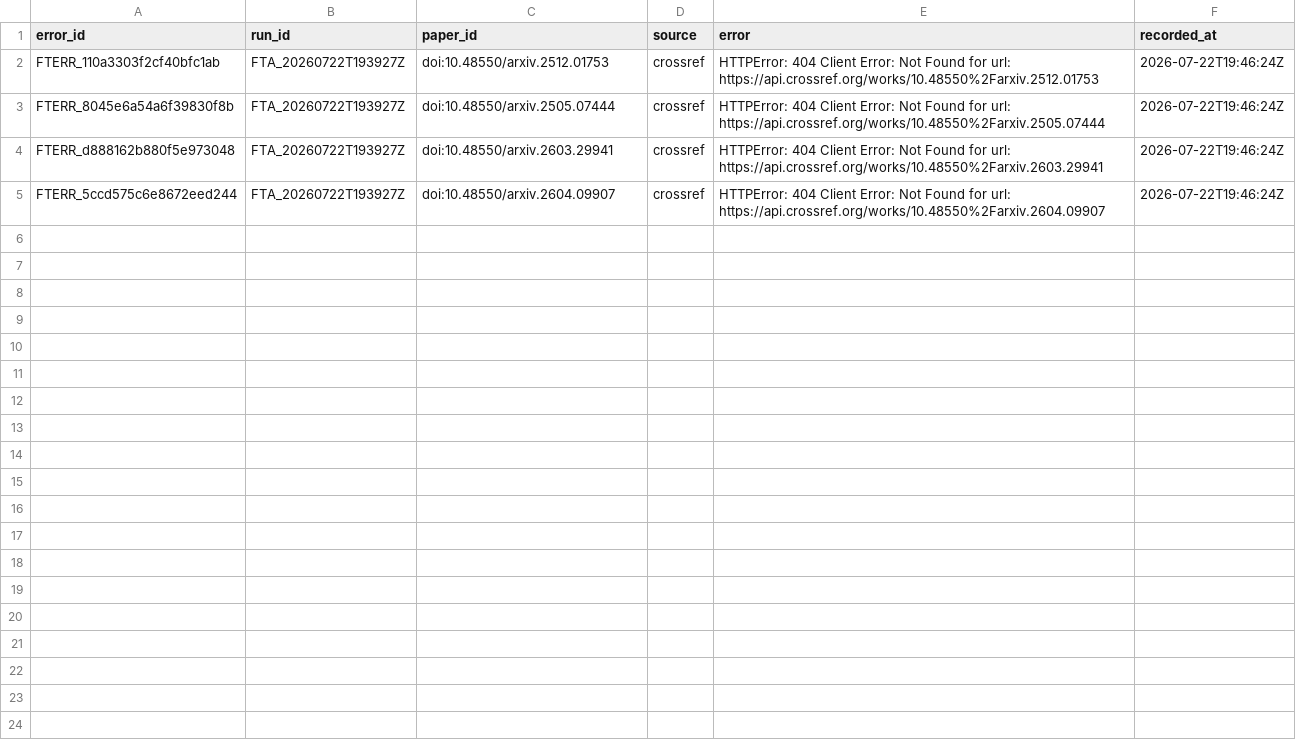
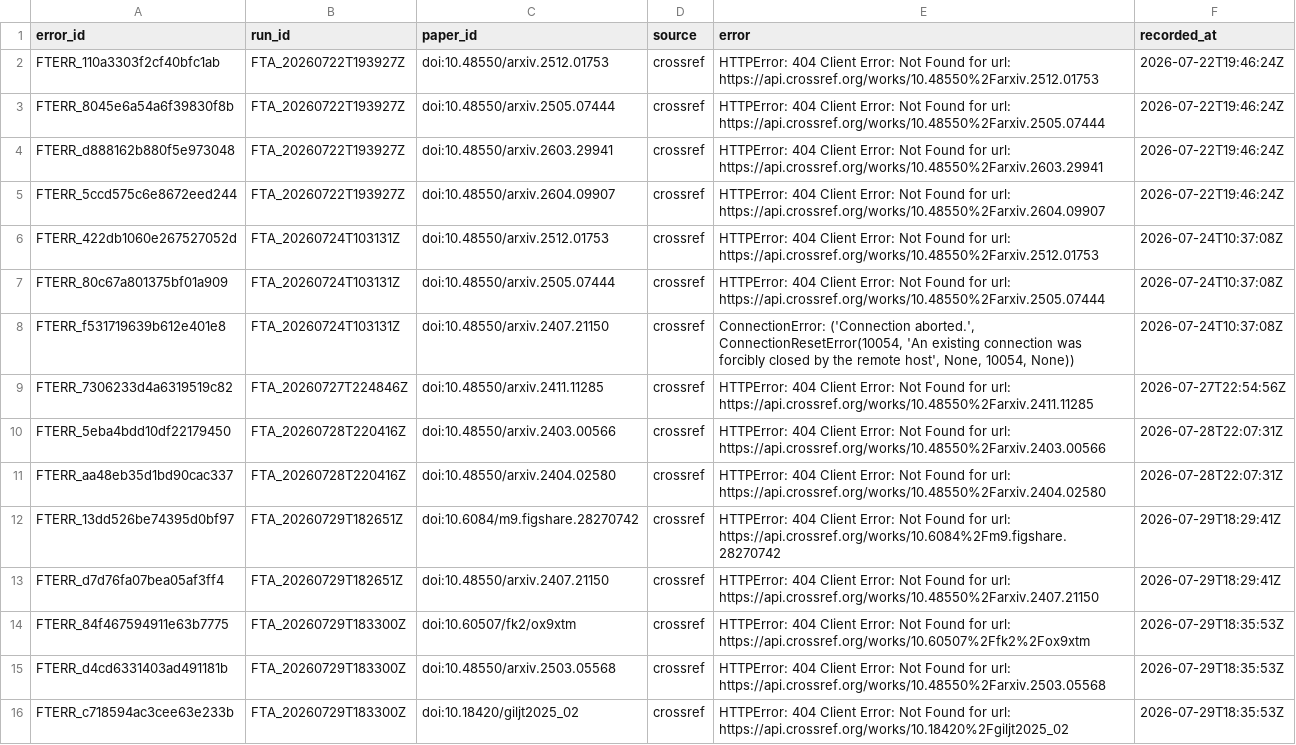
Before and after one commit to nexus-scholar/computer-vision-datasets-in-agriculture, a CSV file: data/curated/fulltext/resolver_error_registry.csv, drawn as a sheet; the diff names each change by its address in the sheet, - before the commit and + after, or states it on an @@ line.

Commit message:
feat: complete batch 6 full-text screening and evidence synthesis
- 95 full-text decisions (63 core, 25 supporting, 7 unresolved); 5 paywalled ranks 13/23/26/32/40 recorded as FU1_FULLTEXT_UNAVAILABLE
- Method-gap matrix expanded to 87 papers across 6 dimensions (calibration absent 79/87, same-sensor 59/87, no code 50/87, >=4 gaps 63/87)
- Dataset registry 46 rows: add Pheno4D, AgriAdapt, Two-Season-WeedDet8, Bean Soy, 3D Rice WBPH Damage
- Opportunity scores 46 ranked: Pheno4D 21.0 (#3), Two-Season-WeedDet8 20.5 (#6), AgriAdapt 18.5 (#15), 3D Rice WBPH Damage 18.0 (#19), Bean Soy 15.5 (#29)
- Claim ledger 20 entries (DSO-006..010, MGA-008, DT-004)
- Docling MAX_PATH win32 fix in processing.py
- New method-gap pipeline scripts and skill

```diff
--- a/data/curated/fulltext/resolver_error_registry.csv
+++ b/data/curated/fulltext/resolver_error_registry.csv
+row 6: FTERR_422db1060e267527052d | FTA_20260724T103131Z | doi:10.48550/arxiv.2512.01753 | crossref | HTTPError: 404 Client Error: Not Found for url: https://api.crossref.org/works/10.48550%2Farxiv.2512.01753 | 2026-07-24T10:37:08Z
+row 7: FTERR_80c67a801375bf01a909 | FTA_20260724T103131Z | doi:10.48550/arxiv.2505.07444 | crossref | HTTPError: 404 Client Error: Not Found for url: https://api.crossref.org/works/10.48550%2Farxiv.2505.07444 | 2026-07-24T10:37:08Z
+row 8: FTERR_f531719639b612e401e8 | FTA_20260724T103131Z | doi:10.48550/arxiv.2407.21150 | crossref | ConnectionError: ('Connection aborted.', ConnectionResetError(10054, 'An existing connection was forcibly closed by the remote host', None, 10054, None)) | 2026-07-24T10:37:08Z
+row 9: FTERR_7306233d4a6319519c82 | FTA_20260727T224846Z | doi:10.48550/arxiv.2411.11285 | crossref | HTTPError: 404 Client Error: Not Found for url: https://api.crossref.org/works/10.48550%2Farxiv.2411.11285 | 2026-07-27T22:54:56Z
+row 10: FTERR_5eba4bdd10df22179450 | FTA_20260728T220416Z | doi:10.48550/arxiv.2403.00566 | crossref | HTTPError: 404 Client Error: Not Found for url: https://api.crossref.org/works/10.48550%2Farxiv.2403.00566 | 2026-07-28T22:07:31Z
+row 11: FTERR_aa48eb35d1bd90cac337 | FTA_20260728T220416Z | doi:10.48550/arxiv.2404.02580 | crossref | HTTPError: 404 Client Error: Not Found for url: https://api.crossref.org/works/10.48550%2Farxiv.2404.02580 | 2026-07-28T22:07:31Z
+row 12: FTERR_13dd526be74395d0bf97 | FTA_20260729T182651Z | doi:10.6084/m9.figshare.28270742 | crossref | HTTPError: 404 Client Error: Not Found for url: https://api.crossref.org/works/10.6084%2Fm9.figshare.28270742 | 2026-07-29T18:29:41Z
+row 13: FTERR_d7d76fa07bea05af3ff4 | FTA_20260729T182651Z | doi:10.48550/arxiv.2407.21150 | crossref | HTTPError: 404 Client Error: Not Found for url: https://api.crossref.org/works/10.48550%2Farxiv.2407.21150 | 2026-07-29T18:29:41Z
+row 14: FTERR_84f467594911e63b7775 | FTA_20260729T183300Z | doi:10.60507/fk2/ox9xtm | crossref | HTTPError: 404 Client Error: Not Found for url: https://api.crossref.org/works/10.60507%2Ffk2%2Fox9xtm | 2026-07-29T18:35:53Z
+row 15: FTERR_d4cd6331403ad491181b | FTA_20260729T183300Z | doi:10.48550/arxiv.2503.05568 | crossref | HTTPError: 404 Client Error: Not Found for url: https://api.crossref.org/works/10.48550%2Farxiv.2503.05568 | 2026-07-29T18:35:53Z
+row 16: FTERR_c718594ac3cee63e233b | FTA_20260729T183300Z | doi:10.18420/giljt2025_02 | crossref | HTTPError: 404 Client Error: Not Found for url: https://api.crossref.org/works/10.18420%2Fgiljt2025_02 | 2026-07-29T18:35:53Z
```
Also changed, not shown: data/curated/fulltext/fulltext_acquisition_batches.csv, 20 other files.
